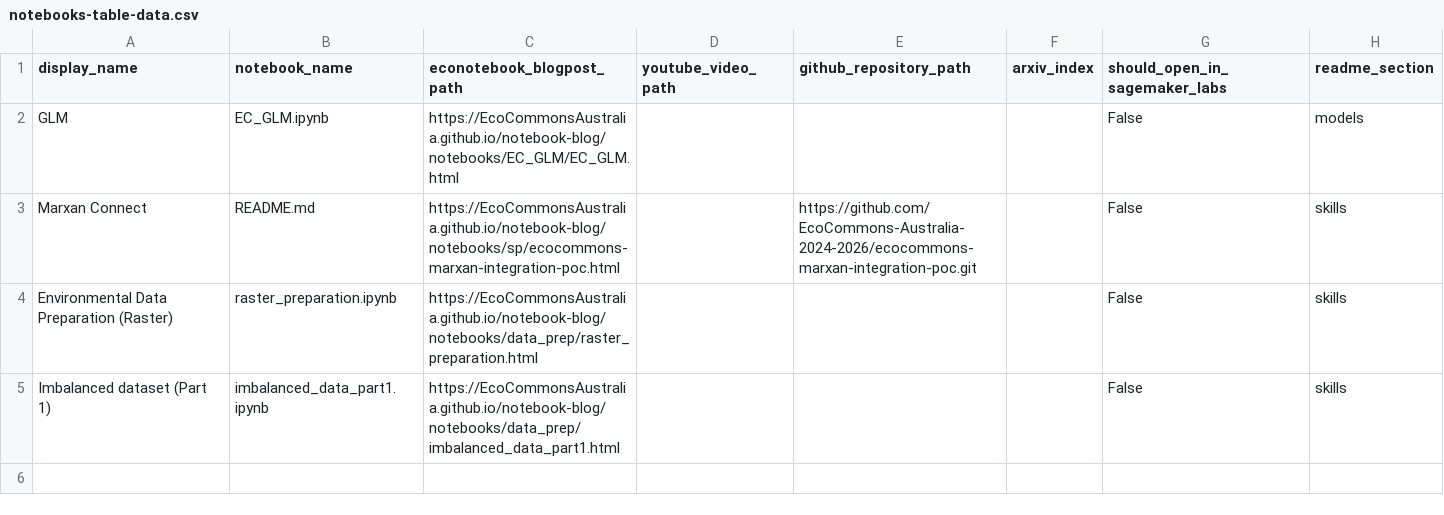
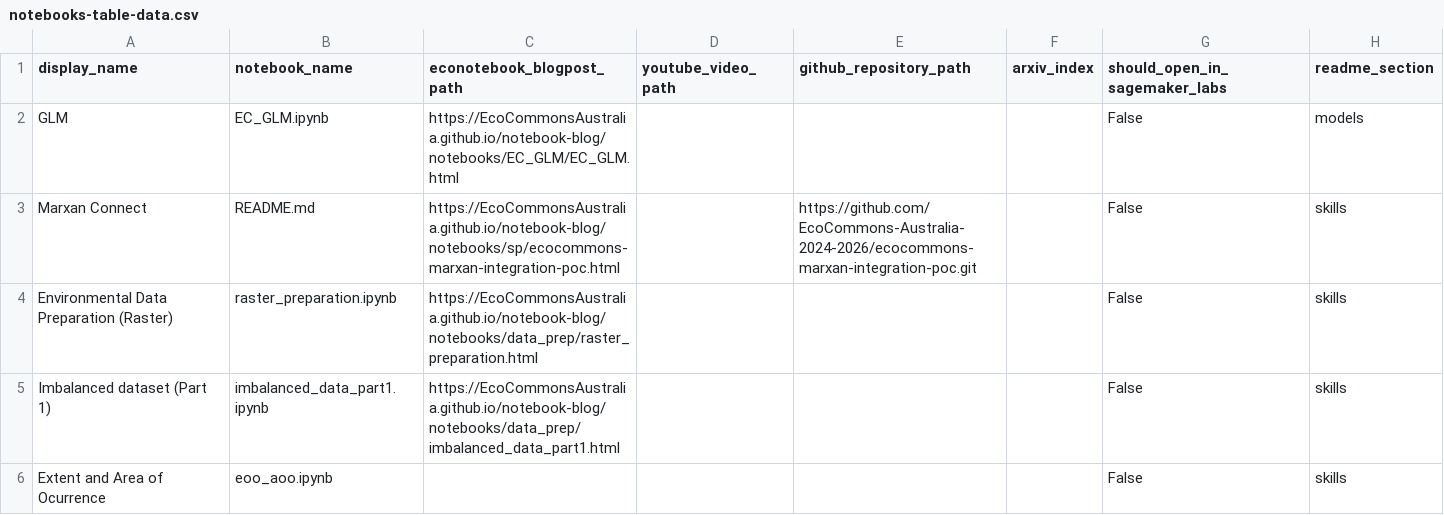
Before and after one commit to EcoCommonsAustralia/notebooks, a CSV file: automation/notebooks-table-data.csv, drawn as a sheet; the diff names each change by its address in the sheet, - before the commit and + after, or states it on an @@ line.

Commit message:
readme, and eoo ipynb

```diff
--- a/automation/notebooks-table-data.csv
+++ b/automation/notebooks-table-data.csv
+row 6: Extent and Area of Ocurrence | eoo_aoo.ipynb |  |  |  |  | False | skills
```
Also changed, not shown: 2 other files.
